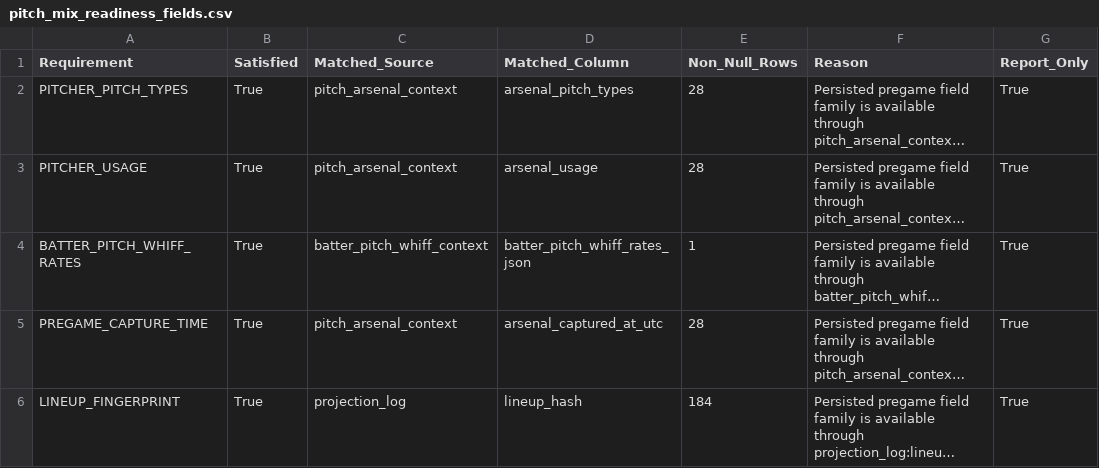
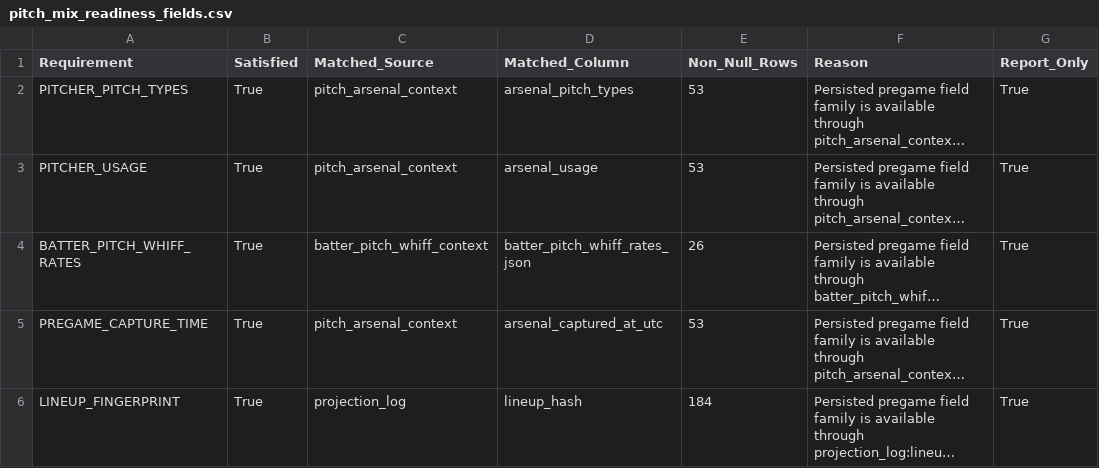
Before and after one commit to KingTud88/MLB-Prop-App, a CSV file: data/pitch_mix_readiness_fields.csv, drawn as a sheet; only a part is shown; long unchanged cells end in …; the diff names each change by its address in the sheet, - before the commit and + after, or states it on an @@ line.

```diff
--- a/data/pitch_mix_readiness_fields.csv
+++ b/data/pitch_mix_readiness_fields.csv
-E2:E3 (Non_Null_Rows): 28
+E2:E3 (Non_Null_Rows): 53
-E4 (Non_Null_Rows): 1
+E4 (Non_Null_Rows): 26
-E5 (Non_Null_Rows): 28
+E5 (Non_Null_Rows): 53
```
Also changed, not shown: data/handedness_matchup_lineage_gate.csv, data/pitch_mix_readiness_summary.csv, 8 other files.
